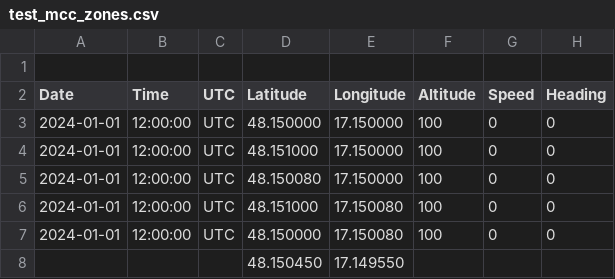
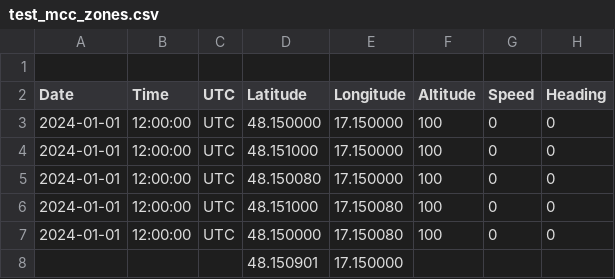
Before and after one commit to ggxc3/100mscript, a CSV file: test_data/scenarios/test_mcc_zones.csv, drawn as a sheet; only a part is shown; the diff names each change by its address in the sheet, - before the commit and + after, or states it on an @@ line.

```diff
--- a/test_data/scenarios/test_mcc_zones.csv
+++ b/test_data/scenarios/test_mcc_zones.csv
-D8 (Latitude): 48.150450
+D8 (Latitude): 48.150901
-E8 (Longitude): 17.149550
+E8 (Longitude): 17.150000
```
Also changed, not shown: data_zones.csv, test_data/scenarios/test_nearby_zones.csv, 3 other files.
